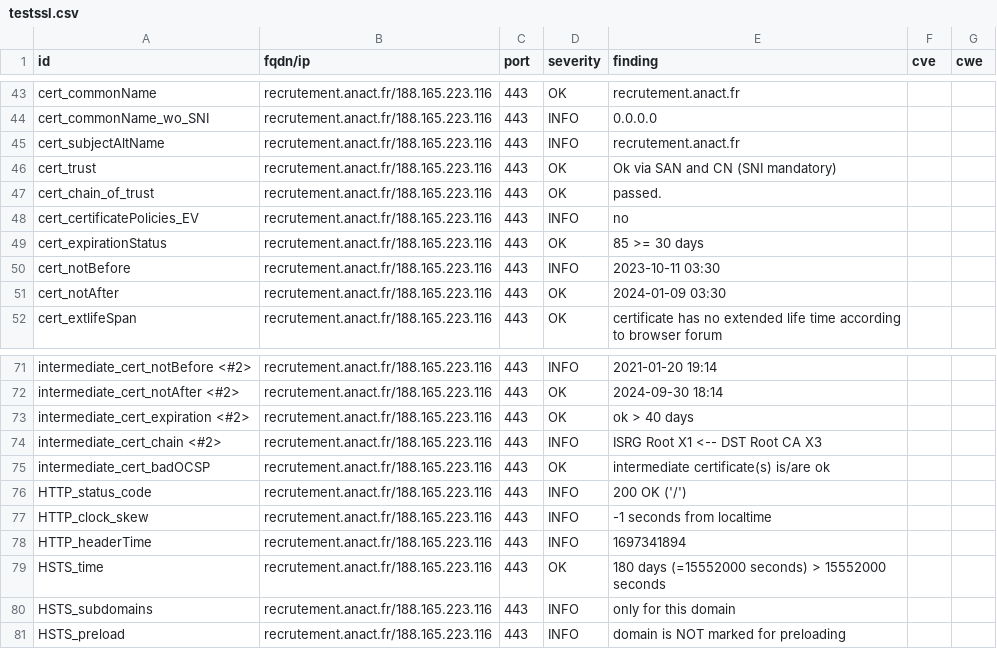
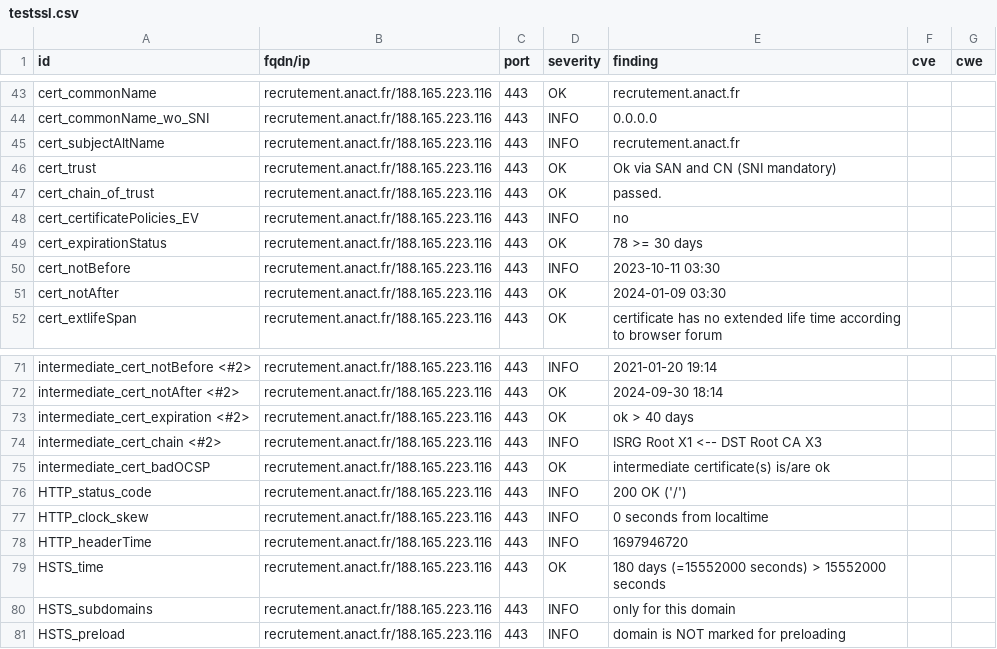
Before and after one commit to anactweb/dashlord, a CSV file: results/aHR0cHM6Ly9yZWNydXRlbWVudC5hbmFjdC5mcg==/testssl.csv, drawn as a sheet; only a part is shown, gaps mark what is left out.

```diff
--- a/results/aHR0cHM6Ly9yZWNydXRlbWVudC5hbmFjdC5mcg==/testssl.csv
+++ b/results/aHR0cHM6Ly9yZWNydXRlbWVudC5hbmFjdC5mcg==/testssl.csv
@@ -48,3 +48,3 @@
 "cert_certificatePolicies_EV","recrutement.anact.fr/188.165.223.116","443","INFO","no","",""
-"cert_expirationStatus","recrutement.anact.fr/188.165.223.116","443","OK","85 >= 30 days","",""
+"cert_expirationStatus","recrutement.anact.fr/188.165.223.116","443","OK","78 >= 30 days","",""
 "cert_notBefore","recrutement.anact.fr/188.165.223.116","443","INFO","2023-10-11 03:30","",""
@@ -76,4 +76,4 @@
 "HTTP_status_code","recrutement.anact.fr/188.165.223.116","443","INFO","200 OK ('/')","",""
-"HTTP_clock_skew","recrutement.anact.fr/188.165.223.116","443","INFO","-1 seconds from localtime","",""
-"HTTP_headerTime","recrutement.anact.fr/188.165.223.116","443","INFO","1697341894","",""
+"HTTP_clock_skew","recrutement.anact.fr/188.165.223.116","443","INFO","0 seconds from localtime","",""
+"HTTP_headerTime","recrutement.anact.fr/188.165.223.116","443","INFO","1697946720","",""
 "HSTS_time","recrutement.anact.fr/188.165.223.116","443","OK","180 days (=15552000 seconds) > 15552000 seconds","",""
```
Also changed, not shown: 11 other files.
